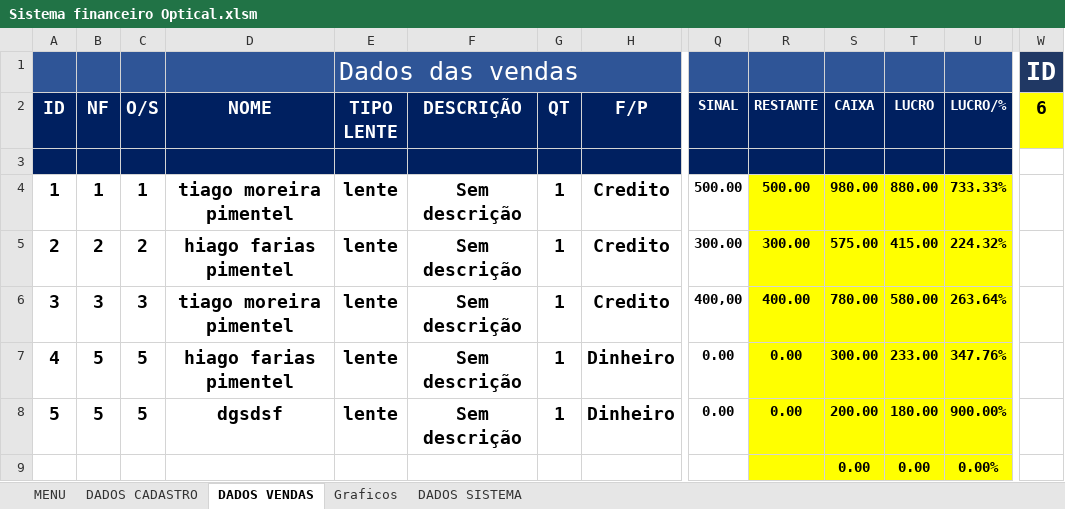
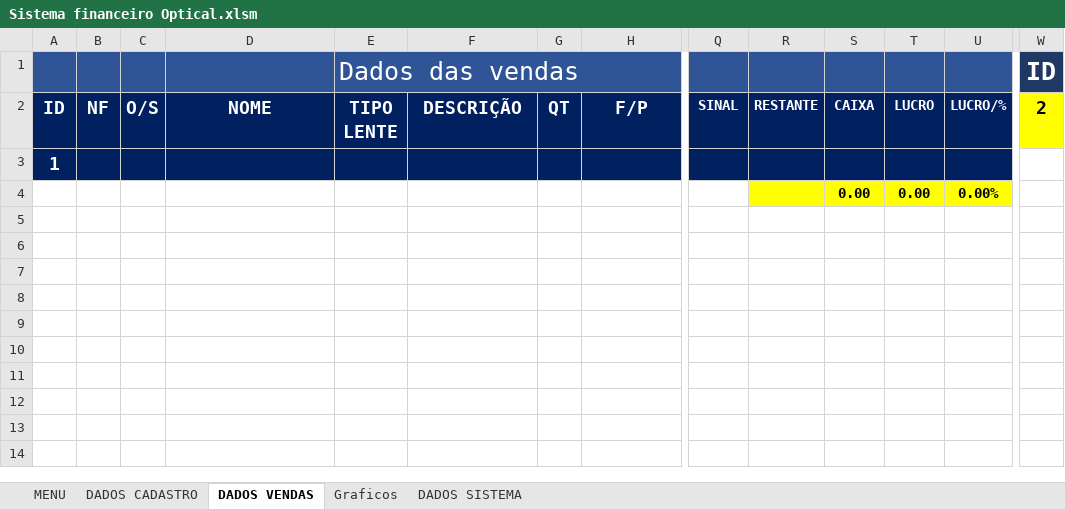
Before and after one commit to TiagoMoreiraPimentel/Sistema_Financeiro_Opitical, an Excel workbook: Sistema financeiro Optical.xlsm, sheet DADOS VENDAS, drawn as a sheet; only a part is shown, gaps mark what is left out; values as stored, in another font and other column widths than the file's, no borders; charts and pictures and table styles not drawn; rows hold the shown columns only; the diff names each change by its address in the sheet, - before the commit and + after, or states it on an @@ line.

Commit message:
Update planilhas dados

```diff
--- a/Sistema financeiro Optical.xlsm (sheet DADOS VENDAS)
+++ b/Sistema financeiro Optical.xlsm (sheet DADOS VENDAS)
-W2: 6
+W2: 2
-A3 (ID): (empty)
+A3 (ID): 1
-row 4: 1 | 1 | 1 | tiago moreira pimentel | lente | Sem descrição | 1 | Credito | 500.00 | 500.00 | 980.00 | 880.00 | 733.33%
-row 5: 2 | 2 | 2 | hiago farias pimentel | lente | Sem descrição | 1 | Credito | 300.00 | 300.00 | 575.00 | 415.00 | 224.32%
-row 6: 3 | 3 | 3 | tiago moreira pimentel | lente | Sem descrição | 1 | Credito | 400,00 | 400.00 | 780.00 | 580.00 | 263.64%
-row 7: 4 | 5 | 5 | hiago farias pimentel | lente | Sem descrição | 1 | Dinheiro | 0.00 | 0.00 | 300.00 | 233.00 | 347.76%
-row 8: 5 | 5 | 5 | dgsdsf | lente | Sem descrição | 1 | Dinheiro | 0.00 | 0.00 | 200.00 | 180.00 | 900.00%
```
Also changed, not shown: sheet DADOS CADASTRO, sheet DADOS SISTEMA, charts or pictures, 1 other file.
